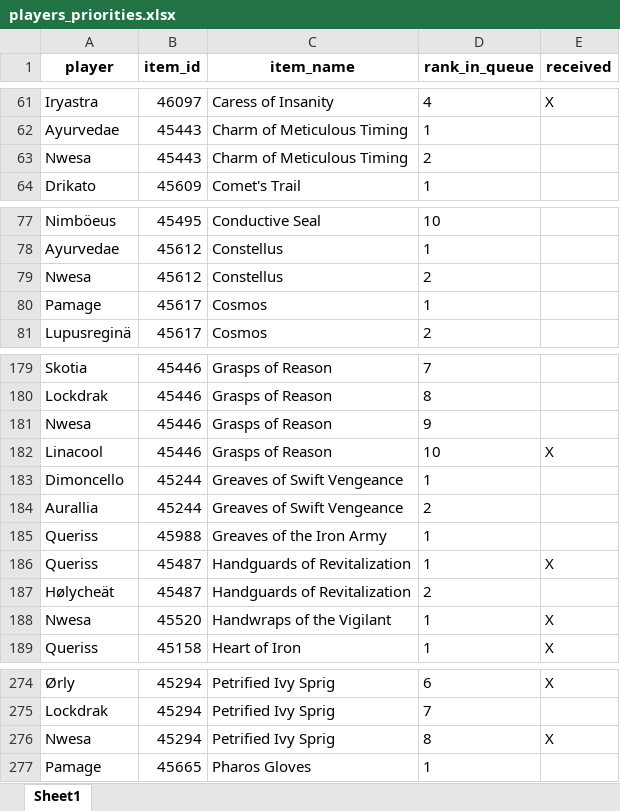
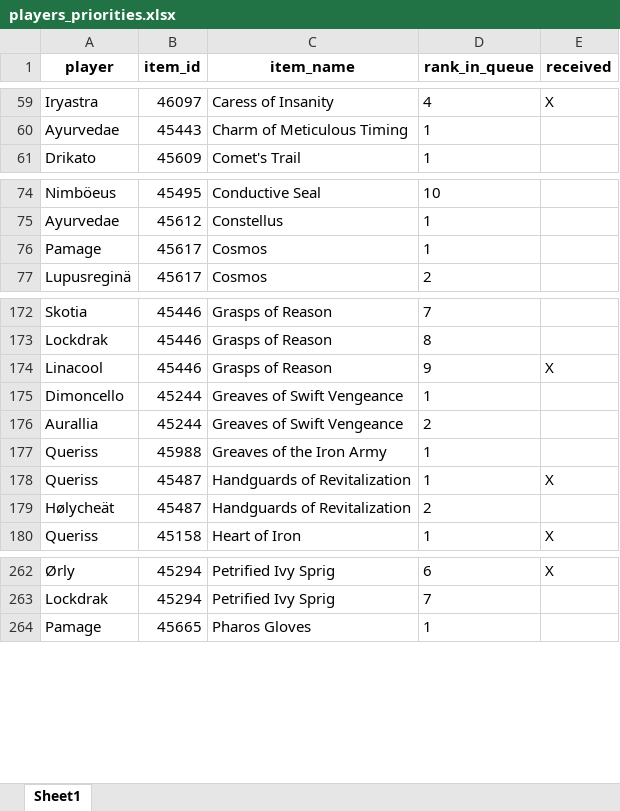
Before and after one commit to Sharptsa/Divide-BiS, an Excel workbook: data/players_priorities.xlsx, sheet Sheet1, drawn as a sheet; only a part is shown, gaps mark what is left out; values as stored, in another font and other column widths than the file's, no borders; removed rows and columns are numbered as before the commit, all else as after; the diff covers the shown part only; the diff names each change by its address in the sheet, - before the commit and + after, or states it on an @@ line.

Commit message:
remove nwesa + up 10/04

```diff
--- a/data/players_priorities.xlsx (sheet Sheet1)
+++ b/data/players_priorities.xlsx (sheet Sheet1)
-row 63: Nwesa | 45443 | Charm of Meticulous Timing | 2
-row 79: Nwesa | 45612 | Constellus | 2
-row 181: Nwesa | 45446 | Grasps of Reason | 9
-D174 (rank_in_queue): 10
+D174 (rank_in_queue): 9
-row 188: Nwesa | 45520 | Handwraps of the Vigilant | 1 | X
-row 276: Nwesa | 45294 | Petrified Ivy Sprig | 8 | X
```
Also changed, not shown: 12 removed rows, 5 moved rows and 13 edited cells elsewhere in this sheet, 2 other files.
